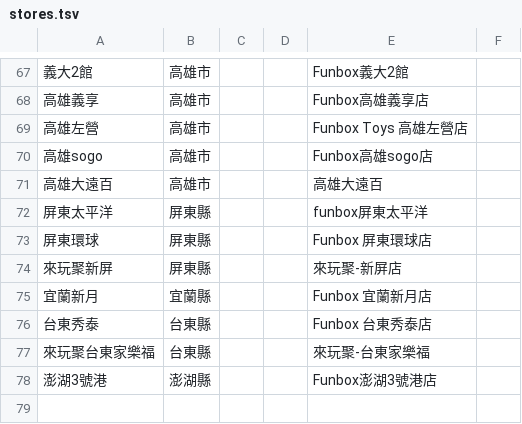
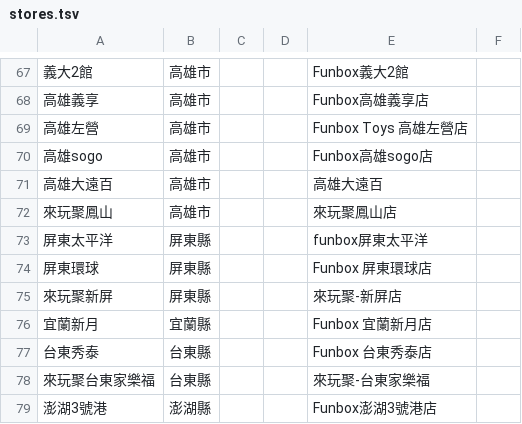
Before and after one commit to wowack7/beybuilder, a TSV file: data/draw/stores.tsv, drawn as a sheet; only a part is shown, gaps mark what is left out; the diff names each change by its address in the sheet, - before the commit and + after, or states it on an @@ line.

Commit message:
chore(draw): 補上來玩聚鳳山店對照與待公布佔位

```diff
--- a/data/draw/stores.tsv
+++ b/data/draw/stores.tsv
+row 72: 來玩聚鳳山 | 高雄市 |  |  | 來玩聚鳳山店
```
Also changed, not shown: 3 other files.
